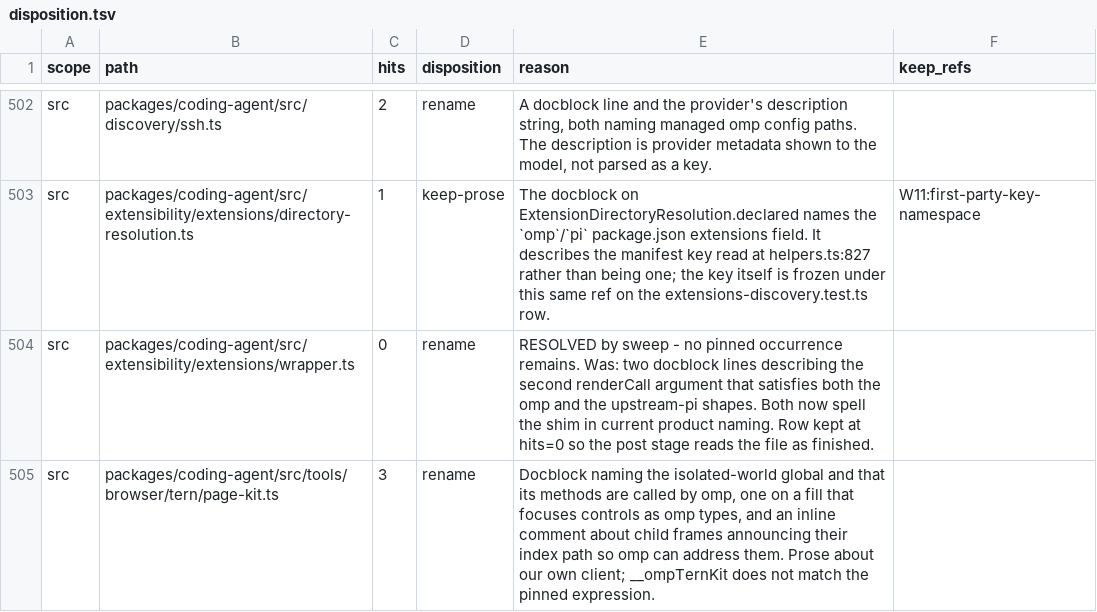
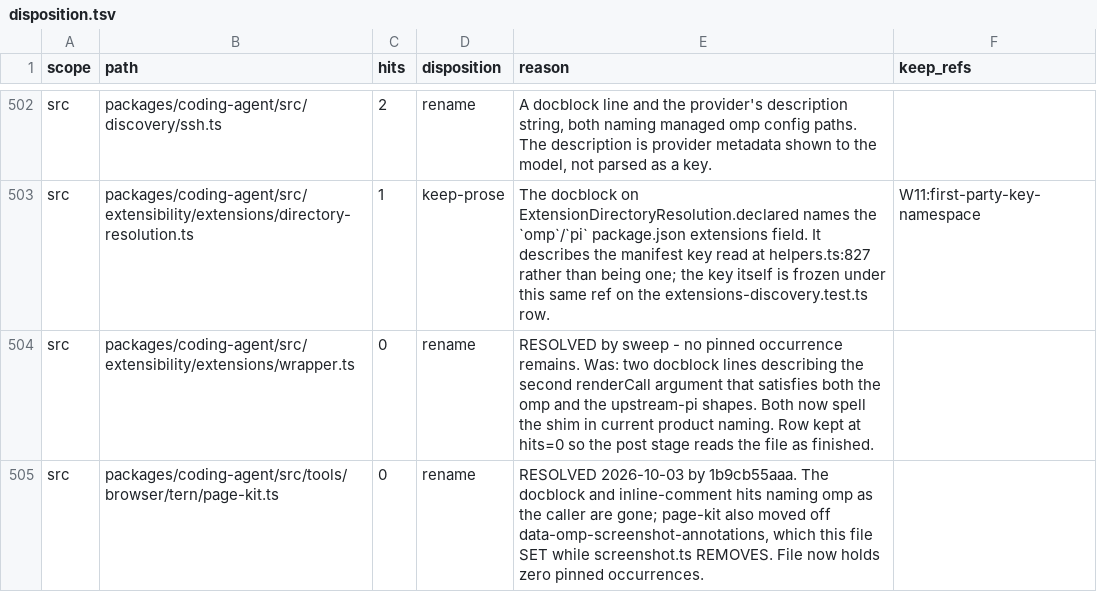
Before and after one commit to ultrabuilders/ultraworkers, a TSV file: scripts/rename/disposition.tsv, drawn as a sheet; only a part is shown, gaps mark what is left out; the diff covers the shown part only.

```diff
--- a/scripts/rename/disposition.tsv
+++ b/scripts/rename/disposition.tsv
@@ -504,2 +504,2 @@ src	packages/coding-agent/src/extensibility/extensions/directory-resolution.ts	1
 src	packages/coding-agent/src/extensibility/extensions/wrapper.ts	0	rename	RESOLVED by sweep - no pinned occurrence remains. Was: two docblock lines describing the second renderCall argument that satisfies both the omp and the upstream-pi shapes. Both now spell the shim in current product naming. Row kept at hits=0 so the post stage reads the file as finished.	
-src	packages/coding-agent/src/tools/browser/tern/page-kit.ts	3	rename	Docblock naming the isolated-world global and that its methods are called by omp, one on a fill that focuses controls as omp types, and an inline comment about child frames announcing their index path so omp can address them. Prose about our own client; __ompTernKit does not match the pinned expression.	
+src	packages/coding-agent/src/tools/browser/tern/page-kit.ts	0	rename	RESOLVED 2026-10-03 by 1b9cb55aaa. The docblock and inline-comment hits naming omp as the caller are gone; page-kit also moved off data-omp-screenshot-annotations, which this file SET while screenshot.ts REMOVES. File now holds zero pinned occurrences.	
```
Also changed, not shown: 10 edited cells elsewhere in this file.
